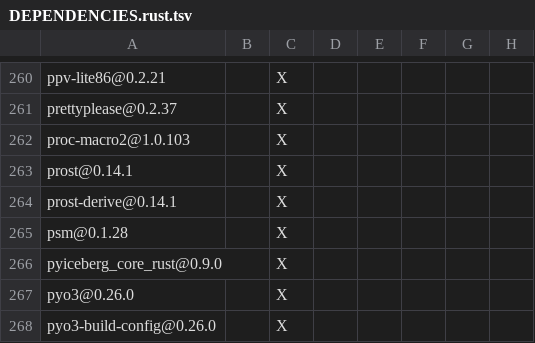
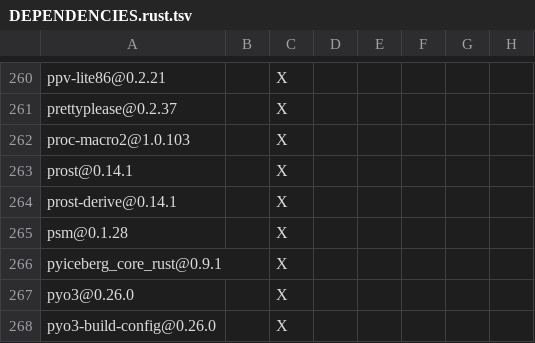
Before and after one commit to apache/iceberg-rust, a TSV file: bindings/python/DEPENDENCIES.rust.tsv, drawn as a sheet; only a part is shown, gaps mark what is left out; the diff names each change by its address in the sheet, - before the commit and + after, or states it on an @@ line.

Commit message:
Bump pyiceberg_core_rust version to 0.9.1

```diff
--- a/bindings/python/DEPENDENCIES.rust.tsv
+++ b/bindings/python/DEPENDENCIES.rust.tsv
-A266: pyiceberg_core_rust@0.9.0
+A266: pyiceberg_core_rust@0.9.1
```
Also changed, not shown: 2 other files.
